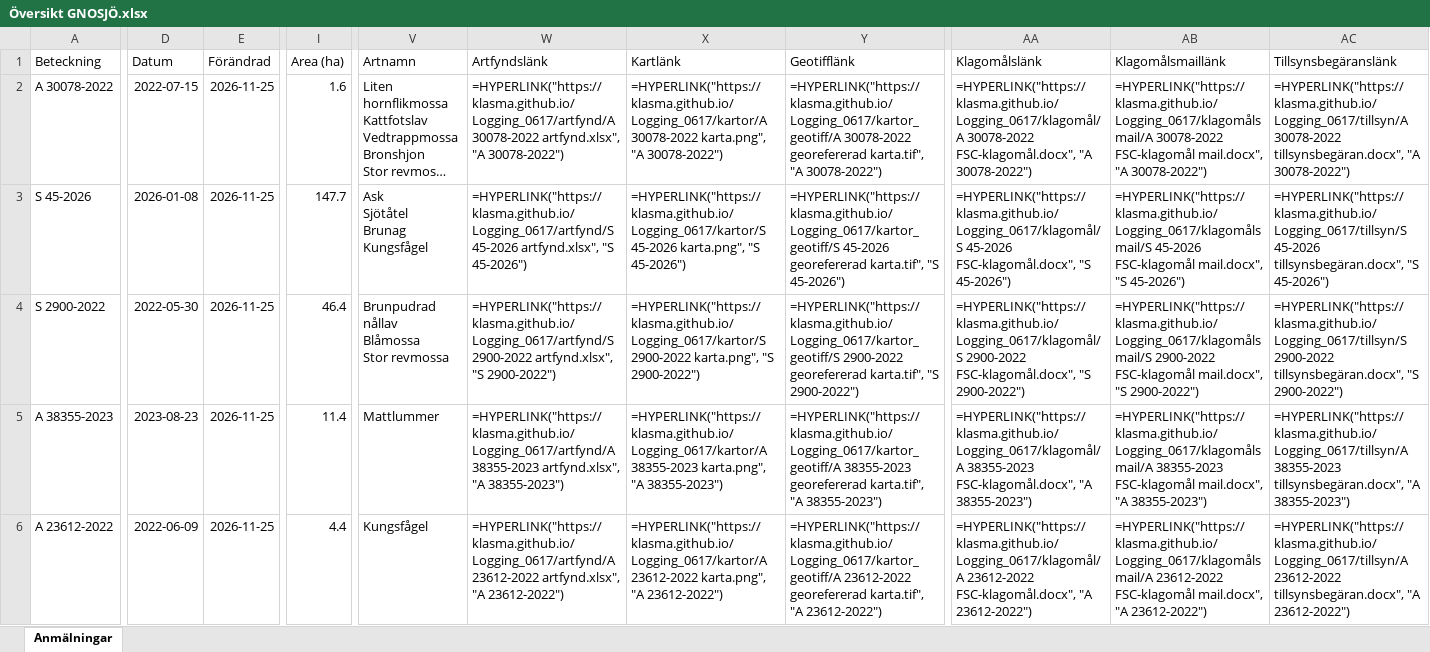
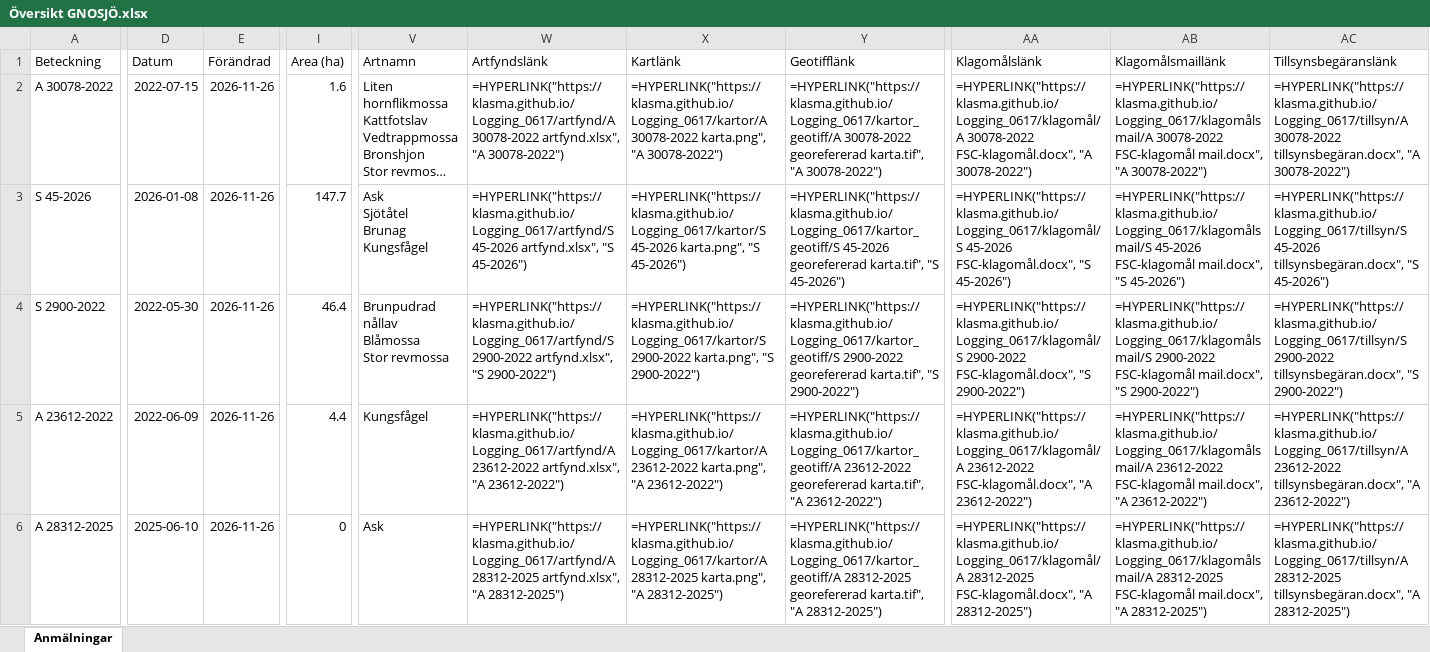
Before and after one commit to klasma/Logging_0617, an Excel workbook: Översikt GNOSJÖ.xlsx, sheet Anmälningar, drawn as a sheet; only a part is shown, gaps mark what is left out; long unchanged cells end in …; values as stored, in another font and other column widths than the file's, no borders; formulas without a stored value are shown as written; the diff covers the shown part only; the diff names each change by its address in the sheet, - before the commit and + after, or states it on an @@ line.

```diff
--- a/Översikt GNOSJÖ.xlsx (sheet Anmälningar)
+++ b/Översikt GNOSJÖ.xlsx (sheet Anmälningar)
-E2:E6 (Förändrad): 2026-11-25
+E2:E6 (Förändrad): 2026-11-26
-A5 (Beteckning): A 38355-2023
+A5 (Beteckning): A 23612-2022
-D5 (Datum): 2023-08-23
+D5 (Datum): 2022-06-09
-I5 (Area (ha)): 11.4
+I5 (Area (ha)): 4.4
-V5 (Artnamn): Mattlummer
+V5 (Artnamn): Kungsfågel
-W5 (Artfyndslänk): =HYPERLINK("https://klasma.github.io/Logging_0617/artfynd/A 38355-2023 artfynd.xlsx", "A 38355-2023")
+W5 (Artfyndslänk): =HYPERLINK("https://klasma.github.io/Logging_0617/artfynd/A 23612-2022 artfynd.xlsx", "A 23612-2022")
-X5 (Kartlänk): =HYPERLINK("https://klasma.github.io/Logging_0617/kartor/A 38355-2023 karta.png", "A 38355-2023")
+X5 (Kartlänk): =HYPERLINK("https://klasma.github.io/Logging_0617/kartor/A 23612-2022 karta.png", "A 23612-2022")
-Y5 (Geotifflänk): =HYPERLINK("https://klasma.github.io/Logging_0617/kartor_geotiff/A 38355-2023 georefererad karta.tif", "A 38355-2023")
+Y5 (Geotifflänk): =HYPERLINK("https://klasma.github.io/Logging_0617/kartor_geotiff/A 23612-2022 georefererad karta.tif", "A 23612-2022")
-AA5 (Klagomålslänk): =HYPERLINK("https://klasma.github.io/Logging_0617/klagomål/A 38355-2023 FSC-klagomål.docx", "A 38355-2023")
+AA5 (Klagomålslänk): =HYPERLINK("https://klasma.github.io/Logging_0617/klagomål/A 23612-2022 FSC-klagomål.docx", "A 23612-2022")
-AB5 (Klagomålsmaillänk): =HYPERLINK("https://klasma.github.io/Logging_0617/klagomålsmail/A 38355-2023 FSC-klagomål mail.docx", "A 38355-2023")
+AB5 (Klagomålsmaillänk): =HYPERLINK("https://klasma.github.io/Logging_0617/klagomålsmail/A 23612-2022 FSC-klagomål mail.docx", "A 23612-2022")
-AC5 (Tillsynsbegäranslänk): =HYPERLINK("https://klasma.github.io/Logging_0617/tillsyn/A 38355-2023 tillsynsbegäran.docx", "A 38355-2023")
+AC5 (Tillsynsbegäranslänk): =HYPERLINK("https://klasma.github.io/Logging_0617/tillsyn/A 23612-2022 tillsynsbegäran.docx", "A 23612-2022")
-A6 (Beteckning): A 23612-2022
+A6 (Beteckning): A 28312-2025
-D6 (Datum): 2022-06-09
+D6 (Datum): 2025-06-10
-I6 (Area (ha)): 4.4
+I6 (Area (ha)): 0
-V6 (Artnamn): Kungsfågel
+V6 (Artnamn): Ask
-W6 (Artfyndslänk): =HYPERLINK("https://klasma.github.io/Logging_0617/artfynd/A 23612-2022 artfynd.xlsx", "A 23612-2022")
+W6 (Artfyndslänk): =HYPERLINK("https://klasma.github.io/Logging_0617/artfynd/A 28312-2025 artfynd.xlsx", "A 28312-2025")
-X6 (Kartlänk): =HYPERLINK("https://klasma.github.io/Logging_0617/kartor/A 23612-2022 karta.png", "A 23612-2022")
+X6 (Kartlänk): =HYPERLINK("https://klasma.github.io/Logging_0617/kartor/A 28312-2025 karta.png", "A 28312-2025")
-Y6 (Geotifflänk): =HYPERLINK("https://klasma.github.io/Logging_0617/kartor_geotiff/A 23612-2022 georefererad karta.tif", "A 23612-2022")
+Y6 (Geotifflänk): =HYPERLINK("https://klasma.github.io/Logging_0617/kartor_geotiff/A 28312-2025 georefererad karta.tif", "A 28312-2025")
-AA6 (Klagomålslänk): =HYPERLINK("https://klasma.github.io/Logging_0617/klagomål/A 23612-2022 FSC-klagomål.docx", "A 23612-2022")
+AA6 (Klagomålslänk): =HYPERLINK("https://klasma.github.io/Logging_0617/klagomål/A 28312-2025 FSC-klagomål.docx", "A 28312-2025")
-AB6 (Klagomålsmaillänk): =HYPERLINK("https://klasma.github.io/Logging_0617/klagomålsmail/A 23612-2022 FSC-klagomål mail.docx", "A 23612-2022")
+AB6 (Klagomålsmaillänk): =HYPERLINK("https://klasma.github.io/Logging_0617/klagomålsmail/A 28312-2025 FSC-klagomål mail.docx", "A 28312-2025")
-AC6 (Tillsynsbegäranslänk): =HYPERLINK("https://klasma.github.io/Logging_0617/tillsyn/A 23612-2022 tillsynsbegäran.docx", "A 23612-2022")
+AC6 (Tillsynsbegäranslänk): =HYPERLINK("https://klasma.github.io/Logging_0617/tillsyn/A 28312-2025 tillsynsbegäran.docx", "A 28312-2025")
```
Also changed, not shown: 870 edited cells elsewhere in this sheet, artfynd/A 23612-2022 artfynd.xlsx, artfynd/A 28312-2025 artfynd.xlsx, 35 other files.
